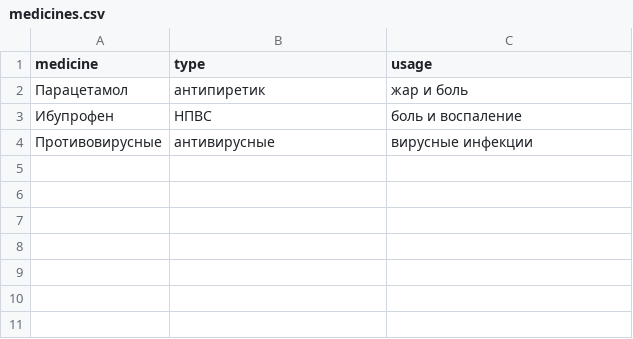
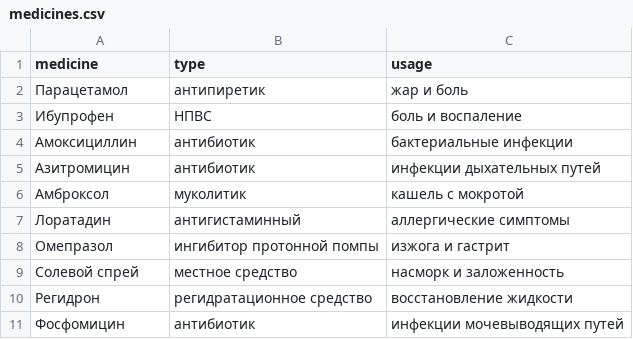
Before and after one commit to KambI4/KambI4-PRIS-2026-DutbayevKamil-ZakiryanovaKamila-MedDiagnost, a CSV file: data/raw/medicines.csv, drawn as a sheet.

```diff
--- a/data/raw/medicines.csv
+++ b/data/raw/medicines.csv
@@ -3,2 +3,9 @@ medicine,type,usage
 Ибупрофен,НПВС,боль и воспаление
-Противовирусные,антивирусные,вирусные инфекции
+Амоксициллин,антибиотик,бактериальные инфекции
+Азитромицин,антибиотик,инфекции дыхательных путей
+Амброксол,муколитик,кашель с мокротой
+Лоратадин,антигистаминный,аллергические симптомы
+Омепразол,ингибитор протонной помпы,изжога и гастрит
+Солевой спрей,местное средство,насморк и заложенность
+Регидрон,регидратационное средство,восстановление жидкости
+Фосфомицин,антибиотик,инфекции мочевыводящих путей
```
Also changed, not shown: data/raw/symptoms.csv, 12 other files.
